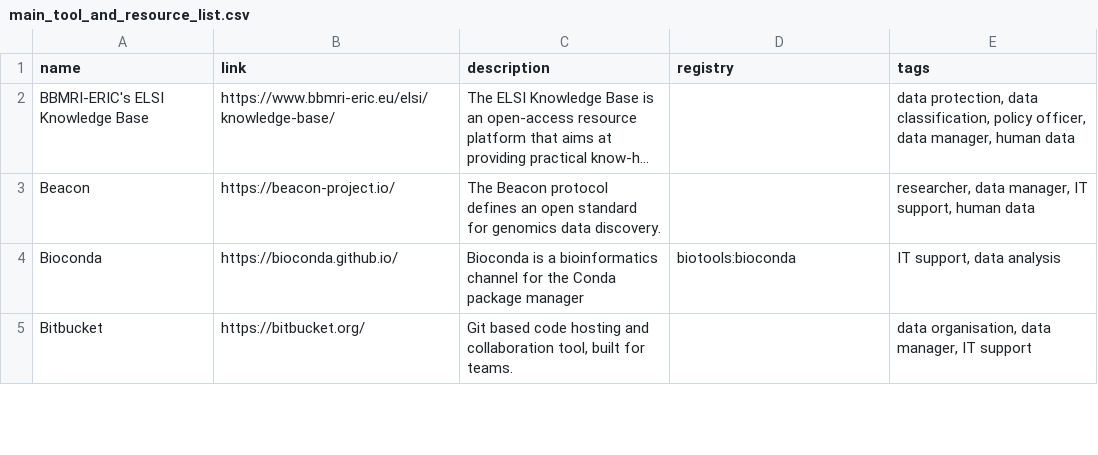
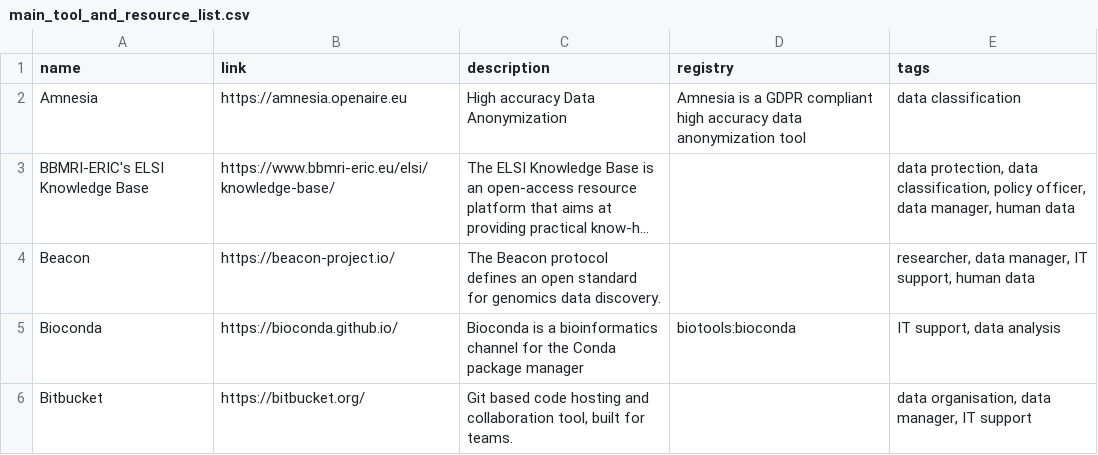
Before and after one commit to elixir-europe/rdmkit, a CSV file: _data/main_tool_and_resource_list.csv, drawn as a sheet; only a part is shown; long unchanged cells end in …; the diff names each change by its address in the sheet, - before the commit and + after, or states it on an @@ line.

Commit message:
Added Amnesia
Amnesia  Data Anonymization tool

```diff
--- a/_data/main_tool_and_resource_list.csv
+++ b/_data/main_tool_and_resource_list.csv
+row 2: Amnesia | https://amnesia.openaire.eu | High accuracy Data Anonymization | Amnesia is a GDPR compliant high accuracy data anonymization tool | data classification
```
